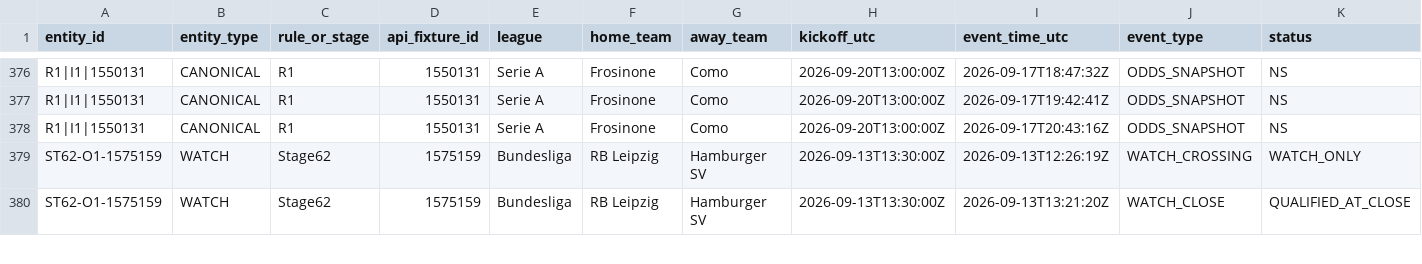
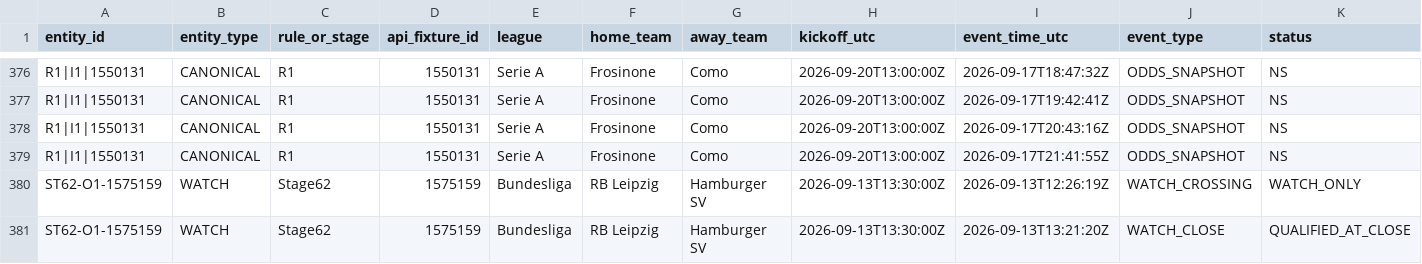
Before and after one commit to nekakoval-crypto/football-data-bridge, a CSV file: ops/signal_lifecycle_events.csv, drawn as a sheet; only a part is shown, gaps mark what is left out; rows hold the shown columns only; the diff names each change by its address in the sheet, - before the commit and + after, or states it on an @@ line.

Commit message:
Stage 70 signal lifecycle update

```diff
--- a/ops/signal_lifecycle_events.csv
+++ b/ops/signal_lifecycle_events.csv
+row 379: R1|I1|1550131 | CANONICAL | R1 | 1550131 | Serie A | Frosinone | Como | 2026-09-20T13:00:00Z | 2026-09-17T21:41:55Z | ODDS_SNAPSHOT | NS
```
Also changed, not shown: 3 other files.
